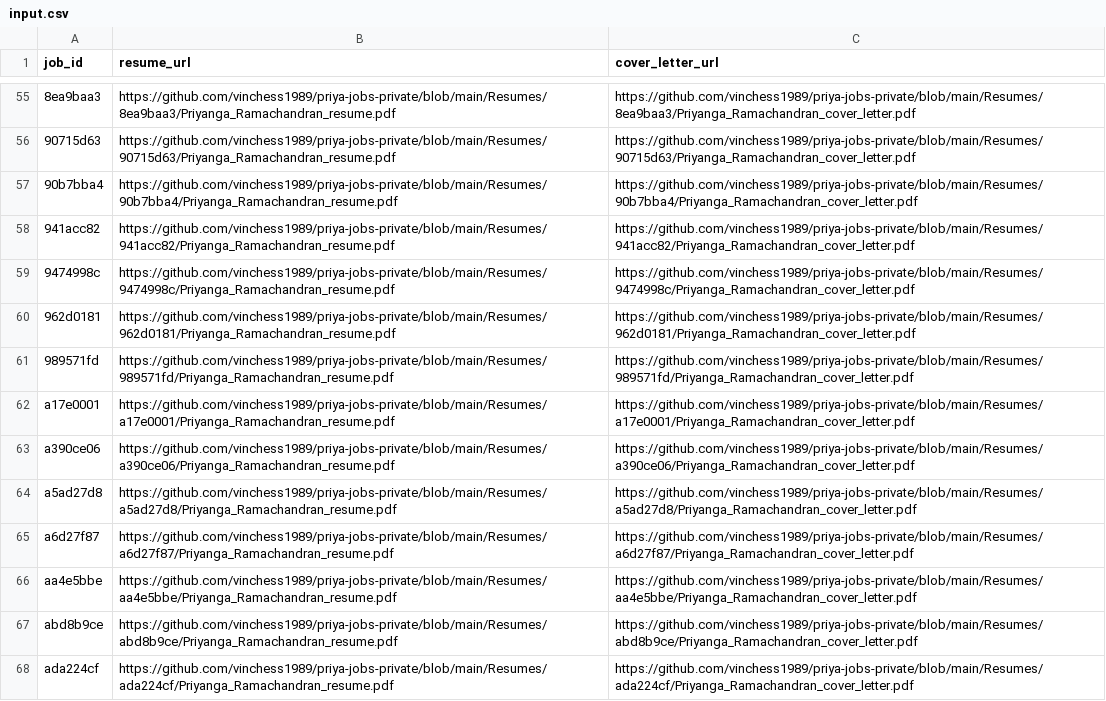
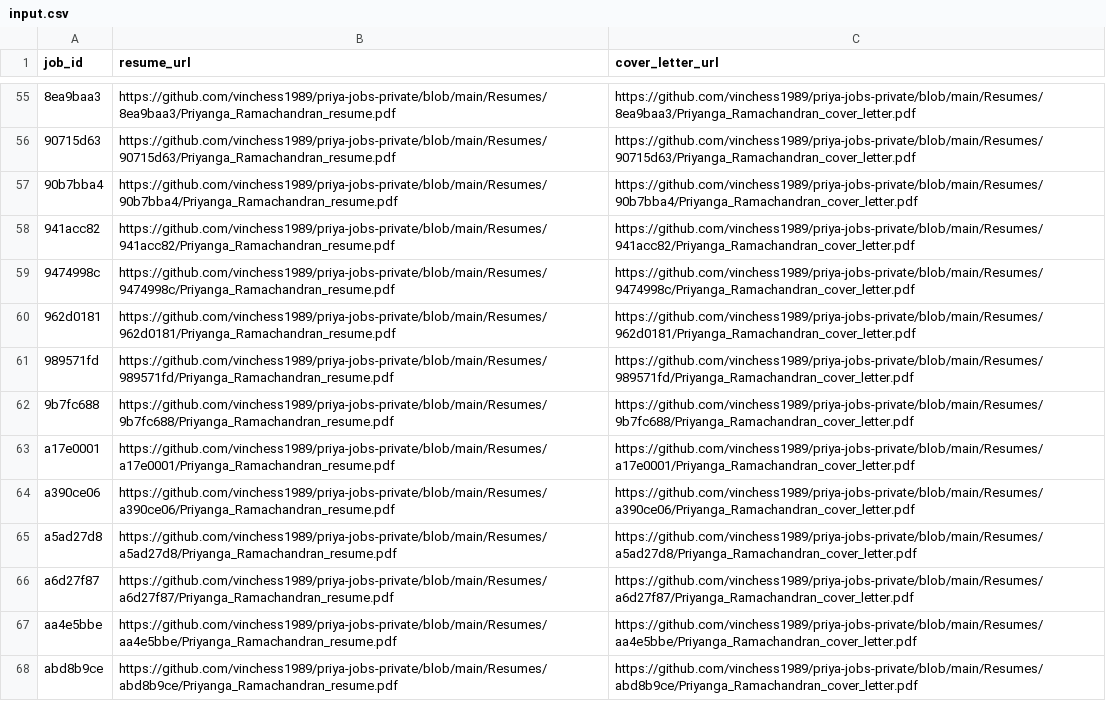
Before and after one commit to vinchess1989/priya-global-jobs-dashboard, a CSV file: input.csv, drawn as a sheet; only a part is shown, gaps mark what is left out; the shorter side is filled out with more unchanged rows; the diff names each change by its address in the sheet, - before the commit and + after, or states it on an @@ line.

```diff
--- a/input.csv
+++ b/input.csv
+row 62: 9b7fc688 | https://github.com/vinchess1989/priya-jobs-private/blob/main/Resumes/9b7fc688/Priyanga_Ramachandran_resume.pdf | https://github.com/vinchess1989/priya-jobs-private/blob/main/Resumes/9b7fc688/Priyanga_Ramachandran_cover_letter.pdf
```
